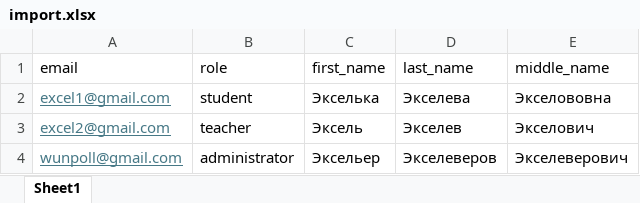
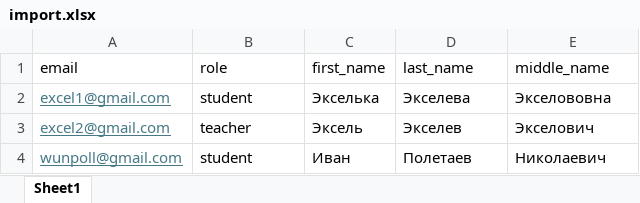
Before and after one commit to wunpoll/Grady, an Excel workbook: media/import.xlsx, sheet Sheet1, drawn as a sheet; values as stored, in another font and other column widths than the file's, no borders; the diff names each change by its address in the sheet, - before the commit and + after, or states it on an @@ line.

```diff
--- a/media/import.xlsx (sheet Sheet1)
+++ b/media/import.xlsx (sheet Sheet1)
-B4 (role): administrator
+B4 (role): student
-C4 (first_name): Эксельер
+C4 (first_name): Иван
-D4 (last_name): Экселеверов
+D4 (last_name): Полетаев
-E4 (middle_name): Экселеверович
+E4 (middle_name): Николаевич
```
Also changed, not shown: 23 other files.
